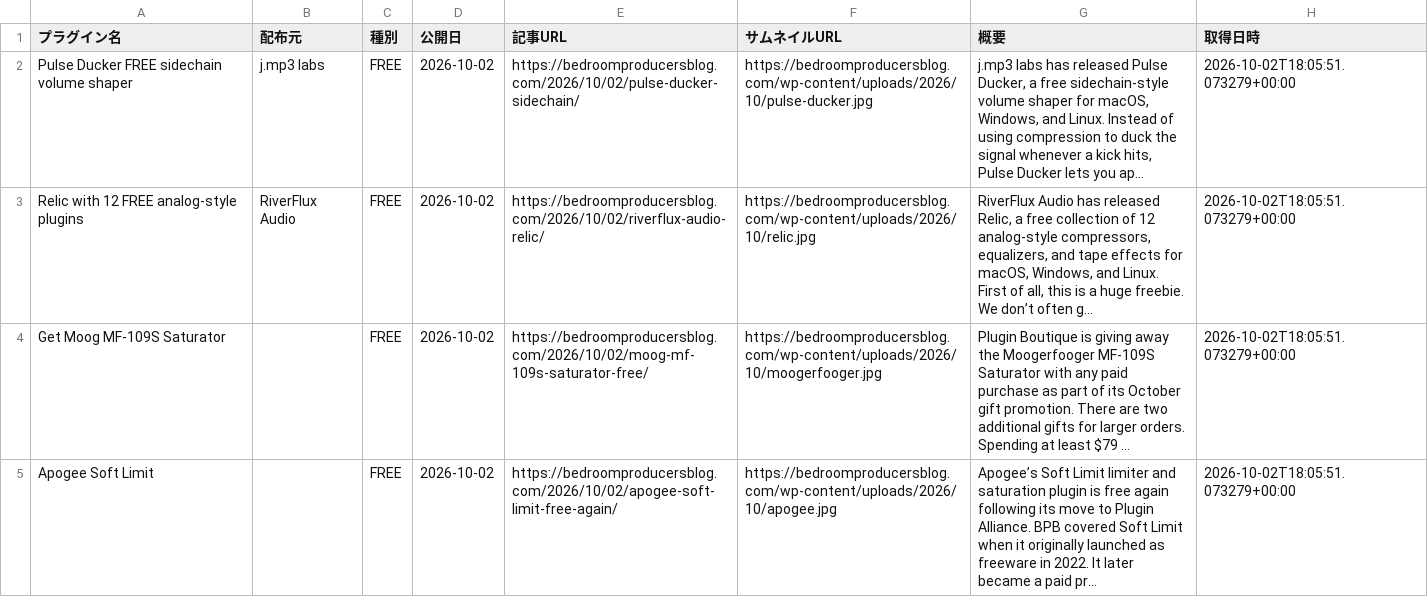
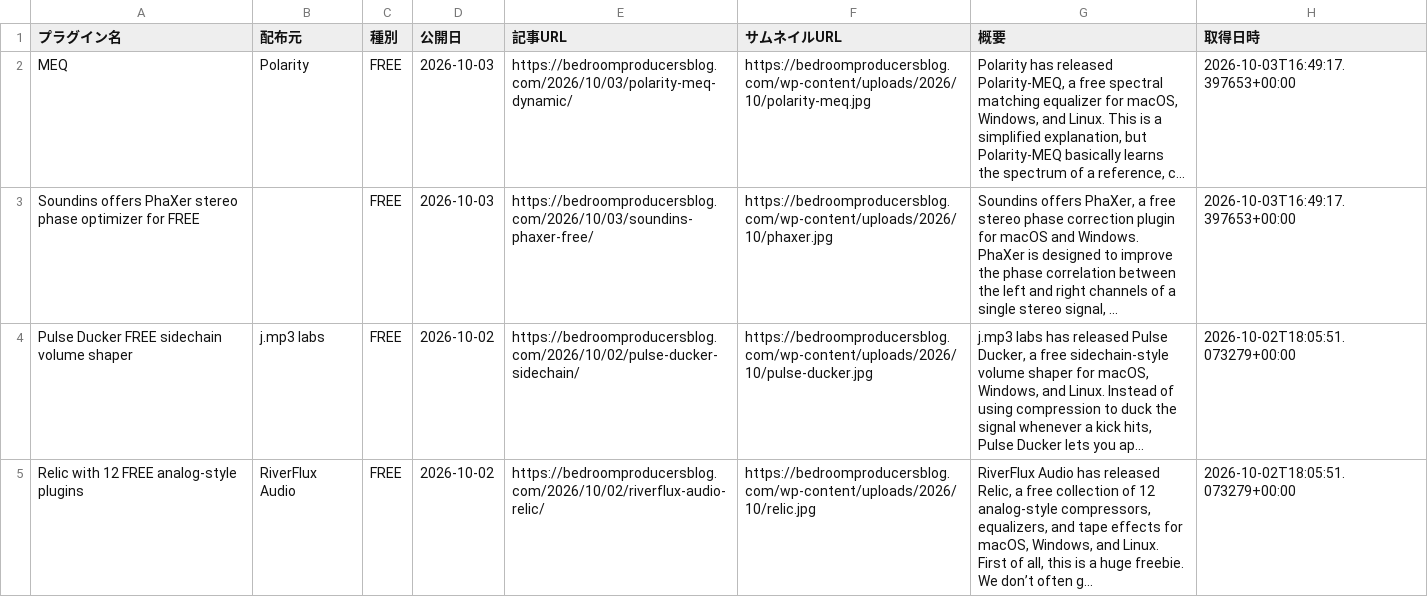
Before and after one commit to Plugin-Tsushin/plugin-boutique-scraper, a CSV file: output/free_bpb_history.csv, drawn as a sheet; only a part is shown; the shorter side is filled out with more unchanged rows.

```diff
--- a/output/free_bpb_history.csv
+++ b/output/free_bpb_history.csv
@@ -1,2 +1,4 @@
 プラグイン名,配布元,種別,公開日,記事URL,サムネイルURL,概要,取得日時
+MEQ,Polarity,FREE,2026-10-03,https://bedroomproducersblog.com/2026/10/03/polarity-meq-dynamic/,https://bedroomproducersblog.com/wp-content/uploads/2026/10/polarity-meq.jpg,"Polarity has released Polarity-MEQ, a free spectral matching equalizer for macOS, Windows, and Linux. This is a simplified explanation, but Polarity-MEQ basically learns the spectrum of a reference, c...",2026-10-03T16:49:17.397653+00:00
+Soundins offers PhaXer stereo phase optimizer for FREE,,FREE,2026-10-03,https://bedroomproducersblog.com/2026/10/03/soundins-phaxer-free/,https://bedroomproducersblog.com/wp-content/uploads/2026/10/phaxer.jpg,"Soundins offers PhaXer, a free stereo phase correction plugin for macOS and Windows. PhaXer is designed to improve the phase correlation between the left and right channels of a single stereo signal, ...",2026-10-03T16:49:17.397653+00:00
 Pulse Ducker FREE sidechain volume shaper,j.mp3 labs,FREE,2026-10-02,https://bedroomproducersblog.com/2026/10/02/pulse-ducker-sidechain/,https://bedroomproducersblog.com/wp-content/uploads/2026/10/pulse-ducker.jpg,"j.mp3 labs has released Pulse Ducker, a free sidechain-style volume shaper for macOS, Windows, and Linux. Instead of using compression to duck the signal whenever a kick hits, Pulse Ducker lets you ap...",2026-10-02T18:05:51.073279+00:00
```
Also changed, not shown: 1 other file.
